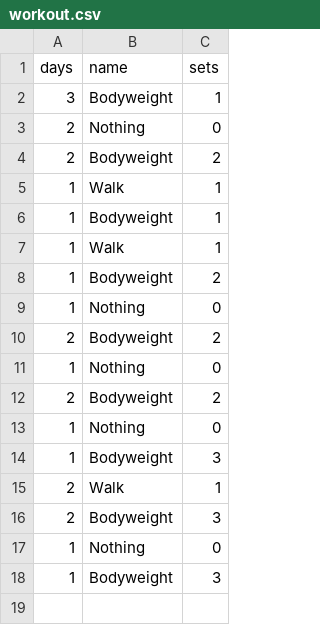
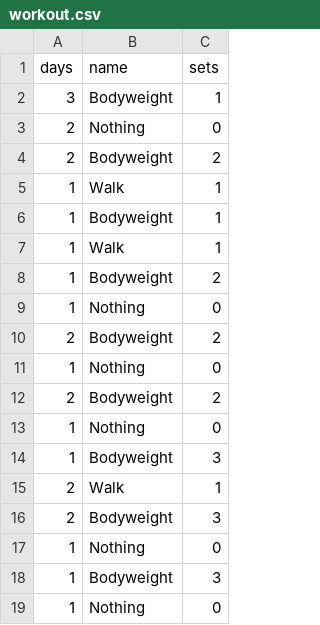
Before and after one commit to AlexandrosKap/daworkout, a CSV file: workout.csv, drawn as a sheet; the diff names each change by its address in the sheet, - before the commit and + after, or states it on an @@ line.

```diff
--- a/workout.csv
+++ b/workout.csv
+row 19: 1 | Nothing | 0
```
Also changed, not shown: 2 other files.
